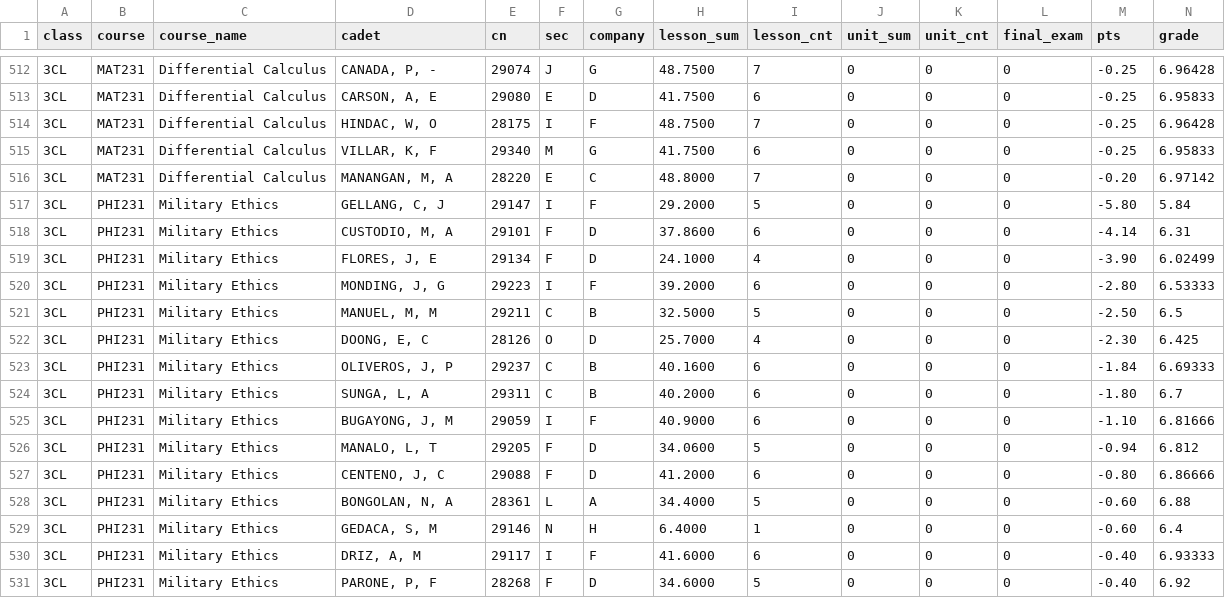
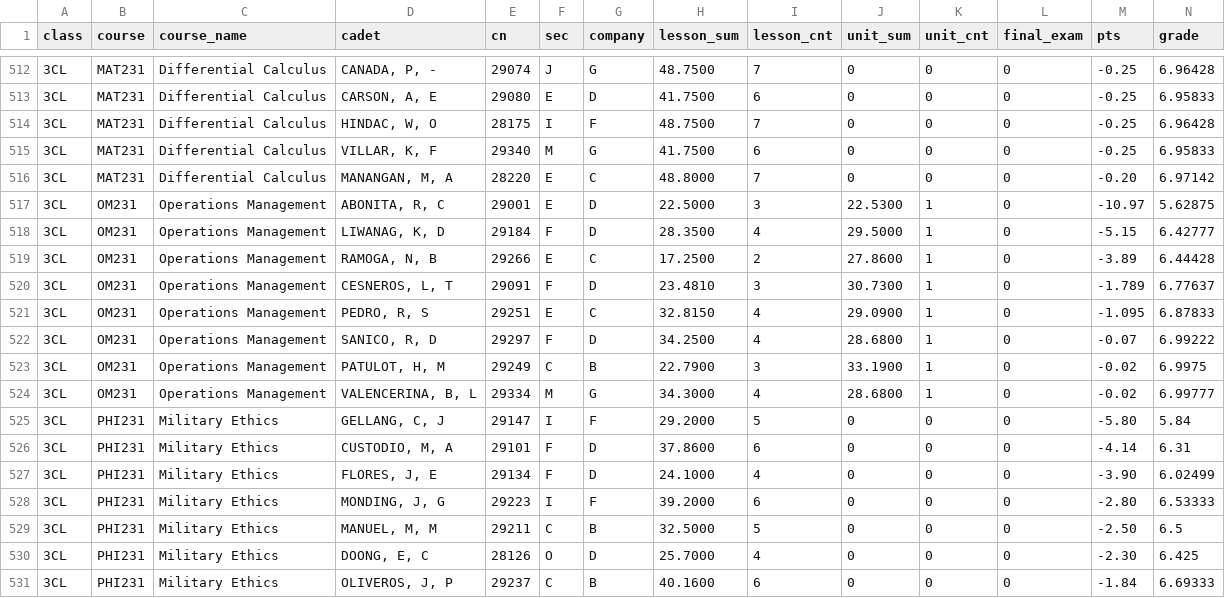
Before and after one commit to cdtpalers/ccafp-acad, a CSV file: public/week4_deficiencies.csv, drawn as a sheet; only a part is shown, gaps mark what is left out; the shorter side is filled out with more unchanged rows.

Commit message:
Upload OM231 for week 4 and update deficiencies CSV, also replace Battalion with Cadet Corps

```diff
--- a/public/week4_deficiencies.csv
+++ b/public/week4_deficiencies.csv
@@ -516,2 +516,10 @@ class,course,course_name,cadet,cn,sec,company,lesson_sum,lesson_cnt,unit_sum,uni
 3CL,MAT231,Differential Calculus,"MANANGAN, M, A",28220,E,C,48.8000,7,0,0,0,-0.20,6.97142
+3CL,OM231,Operations Management,"ABONITA, R, C",29001,E,D,22.5000,3,22.5300,1,0,-10.97,5.62875
+3CL,OM231,Operations Management,"LIWANAG, K, D",29184,F,D,28.3500,4,29.5000,1,0,-5.15,6.42777
+3CL,OM231,Operations Management,"RAMOGA, N, B",29266,E,C,17.2500,2,27.8600,1,0,-3.89,6.44428
+3CL,OM231,Operations Management,"CESNEROS, L, T",29091,F,D,23.4810,3,30.7300,1,0,-1.789,6.77637
+3CL,OM231,Operations Management,"PEDRO, R, S",29251,E,C,32.8150,4,29.0900,1,0,-1.095,6.87833
+3CL,OM231,Operations Management,"SANICO, R, D",29297,F,D,34.2500,4,28.6800,1,0,-0.07,6.99222
+3CL,OM231,Operations Management,"PATULOT, H, M",29249,C,B,22.7900,3,33.1900,1,0,-0.02,6.9975
+3CL,OM231,Operations Management,"VALENCERINA, B, L",29334,M,G,34.3000,4,28.6800,1,0,-0.02,6.99777
 3CL,PHI231,Military Ethics,"GELLANG, C, J",29147,I,F,29.2000,5,0,0,0,-5.80,5.84
```
Also changed, not shown: 3 other files.
